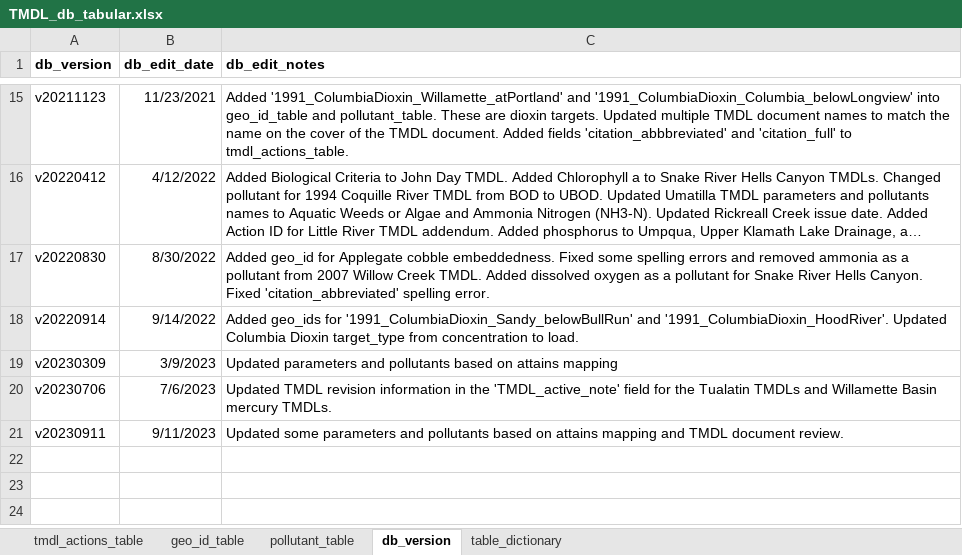
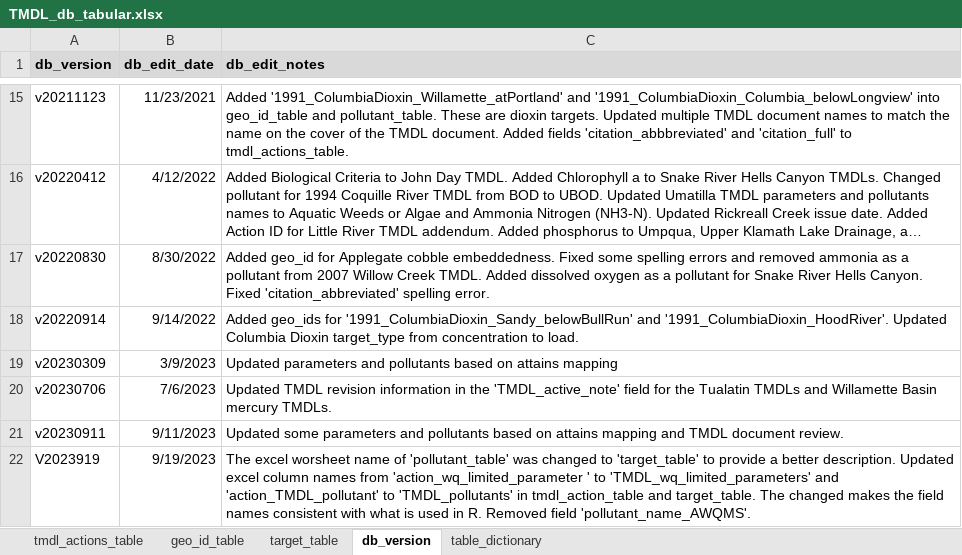
Before and after one commit to DEQrmichie/odeqtmdl, an Excel workbook: data_raw/TMDL_db_tabular.xlsx, sheet db_version, drawn as a sheet; only a part is shown, gaps mark what is left out; long unchanged cells end in …; values as stored, in another font and other column widths than the file's, no borders; 1 other sheet too large or unreadable and not compared; the diff names each change by its address in the sheet, - before the commit and + after, or states it on an @@ line.

Commit message:
Update TMDL_db_tabular.xlsx

```diff
--- a/data_raw/TMDL_db_tabular.xlsx (sheet db_version)
+++ b/data_raw/TMDL_db_tabular.xlsx (sheet db_version)
-sheet tab: pollutant_table
+sheet tab: target_table
-A1:C1 fill: none
+A1:C1 fill: #D9D9D9
+row 22: V2023919 | 9/19/2023 | The excel worsheet name of 'pollutant_table' was changed to 'target_table' to provide a better description. Updated excel column names from 'action_wq_limited_parameter ' to 'TMDL_wq_limited_parameters' and 'action_TMDL_pollutant' to 'TMDL_pollutants' in tmdl_action_table and target_table. The changed makes the field names consistent with what is used in R. Removed field 'pollutant_name_AWQMS'.
```
Also changed, not shown: sheet target_table, sheet geo_id_table, sheet tmdl_actions_table, formulas that keep their value, hidden cells.
